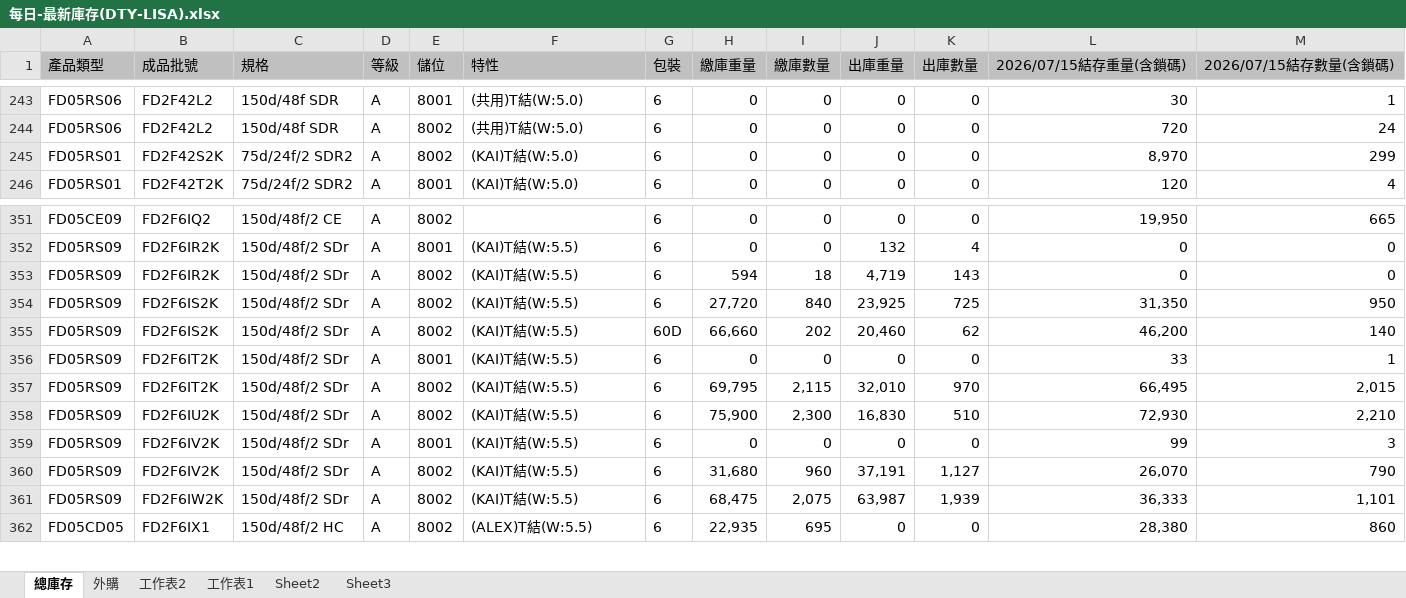
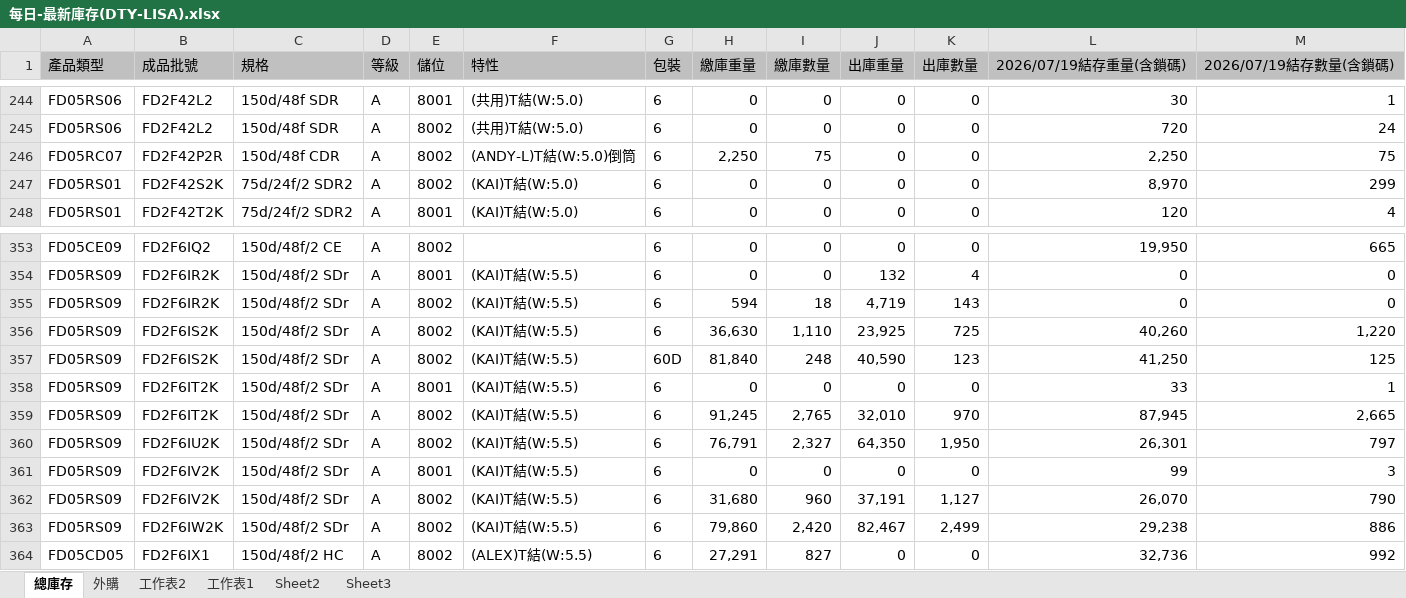
Before and after one commit to blaze0207/product-schedule, an Excel workbook: 每日-最新庫存(DTY-LISA).xlsx, sheet 總庫存, drawn as a sheet; only a part is shown, gaps mark what is left out; values as stored, in another font and other column widths than the file's, no borders; addresses are those after the commit; the diff covers the shown part only; the diff names each change by its address in the sheet, - before the commit and + after, or states it on an @@ line.

```diff
--- a/每日-最新庫存(DTY-LISA).xlsx (sheet 總庫存)
+++ b/每日-最新庫存(DTY-LISA).xlsx (sheet 總庫存)
-L1: 2026/07/15結存重量(含鎖碼)
+L1: 2026/07/19結存重量(含鎖碼)
-M1: 2026/07/15結存數量(含鎖碼)
+M1: 2026/07/19結存數量(含鎖碼)
+row 246: FD05RC07 | FD2F42P2R | 150d/48f CDR | A | 8002 | (ANDY-L)T結(W:5.0)倒筒 | 6 | 2,250 | 75 | 0 | 0 | 2,250 | 75
-H356 (繳庫重量): 27,720
+H356 (繳庫重量): 36,630
-I356 (繳庫數量): 840
+I356 (繳庫數量): 1,110
-L356 (2026/07/19結存重量(含鎖碼)): 31,350
+L356 (2026/07/19結存重量(含鎖碼)): 40,260
-M356 (2026/07/19結存數量(含鎖碼)): 950
+M356 (2026/07/19結存數量(含鎖碼)): 1,220
-H357 (繳庫重量): 66,660
+H357 (繳庫重量): 81,840
-I357 (繳庫數量): 202
+I357 (繳庫數量): 248
-J357 (出庫重量): 20,460
+J357 (出庫重量): 40,590
-K357 (出庫數量): 62
+K357 (出庫數量): 123
-L357 (2026/07/19結存重量(含鎖碼)): 46,200
+L357 (2026/07/19結存重量(含鎖碼)): 41,250
-M357 (2026/07/19結存數量(含鎖碼)): 140
+M357 (2026/07/19結存數量(含鎖碼)): 125
-H359 (繳庫重量): 69,795
+H359 (繳庫重量): 91,245
-I359 (繳庫數量): 2,115
+I359 (繳庫數量): 2,765
-L359 (2026/07/19結存重量(含鎖碼)): 66,495
+L359 (2026/07/19結存重量(含鎖碼)): 87,945
-M359 (2026/07/19結存數量(含鎖碼)): 2,015
+M359 (2026/07/19結存數量(含鎖碼)): 2,665
-H360 (繳庫重量): 75,900
+H360 (繳庫重量): 76,791
-I360 (繳庫數量): 2,300
+I360 (繳庫數量): 2,327
-J360 (出庫重量): 16,830
+J360 (出庫重量): 64,350
-K360 (出庫數量): 510
+K360 (出庫數量): 1,950
-L360 (2026/07/19結存重量(含鎖碼)): 72,930
+L360 (2026/07/19結存重量(含鎖碼)): 26,301
-M360 (2026/07/19結存數量(含鎖碼)): 2,210
+M360 (2026/07/19結存數量(含鎖碼)): 797
-H363 (繳庫重量): 68,475
+H363 (繳庫重量): 79,860
-I363 (繳庫數量): 2,075
+I363 (繳庫數量): 2,420
-J363 (出庫重量): 63,987
+J363 (出庫重量): 82,467
-K363 (出庫數量): 1,939
+K363 (出庫數量): 2,499
-L363 (2026/07/19結存重量(含鎖碼)): 36,333
+L363 (2026/07/19結存重量(含鎖碼)): 29,238
-M363 (2026/07/19結存數量(含鎖碼)): 1,101
+M363 (2026/07/19結存數量(含鎖碼)): 886
-H364 (繳庫重量): 22,935
+H364 (繳庫重量): 27,291
-I364 (繳庫數量): 695
+I364 (繳庫數量): 827
-L364 (2026/07/19結存重量(含鎖碼)): 28,380
+L364 (2026/07/19結存重量(含鎖碼)): 32,736
-M364 (2026/07/19結存數量(含鎖碼)): 860
+M364 (2026/07/19結存數量(含鎖碼)): 992
```
Also changed, not shown: 8 added rows, 2 removed rows and 406 edited cells elsewhere in this sheet, sheet 外購, 絲八科-庫存表115.07.xlsx, 6 other files.
